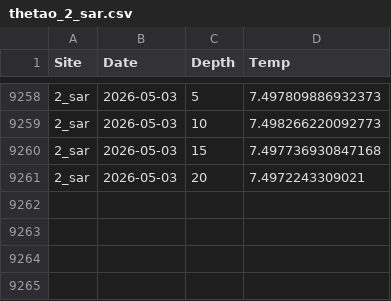
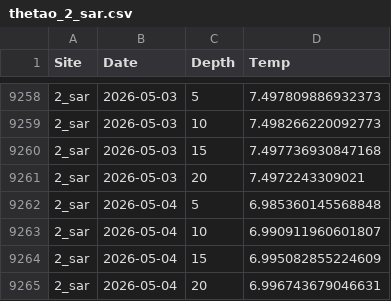
Before and after one commit to sharkbot952/temp_test, a CSV file: data/cmem/thetao/thetao_2_sar.csv, drawn as a sheet; only a part is shown, gaps mark what is left out; the diff names each change by its address in the sheet, - before the commit and + after, or states it on an @@ line.

```diff
--- a/data/cmem/thetao/thetao_2_sar.csv
+++ b/data/cmem/thetao/thetao_2_sar.csv
+row 9262: 2_sar | 2026-05-04 | 5 | 6.985360145568848
+row 9263: 2_sar | 2026-05-04 | 10 | 6.990911960601807
+row 9264: 2_sar | 2026-05-04 | 15 | 6.995082855224609
+row 9265: 2_sar | 2026-05-04 | 20 | 6.996743679046631
```
Also changed, not shown: data/cmem/thetao/thetao_1_sou.csv, data/cmem/thetao/thetao_3_reb.csv, 4 other files.
